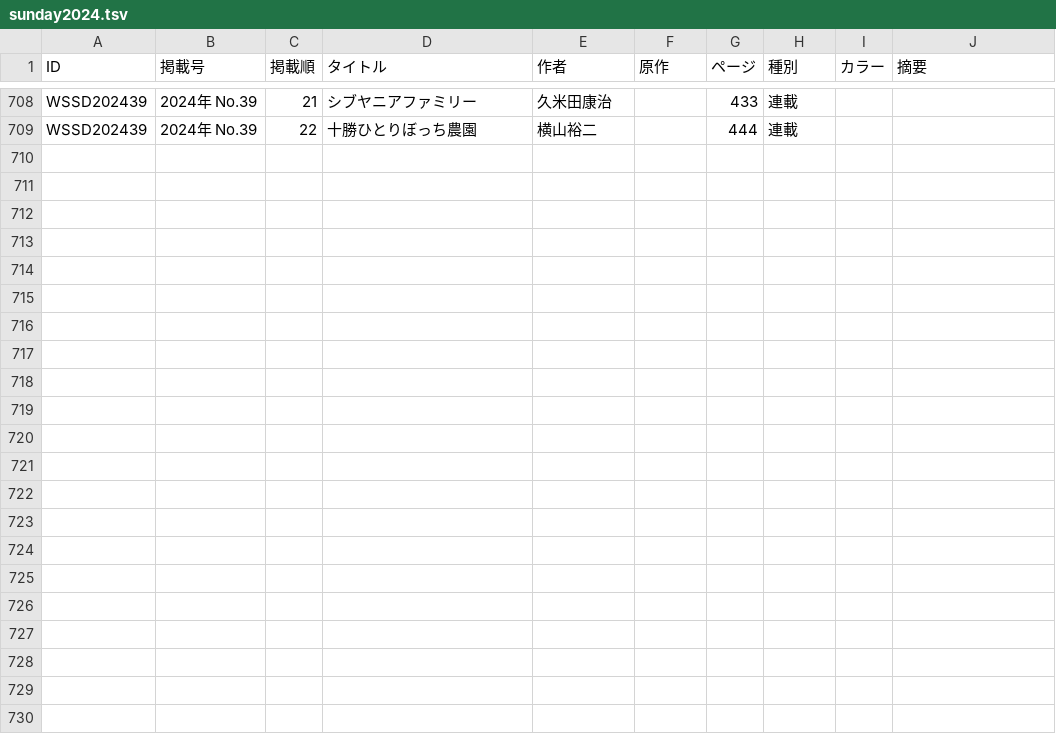
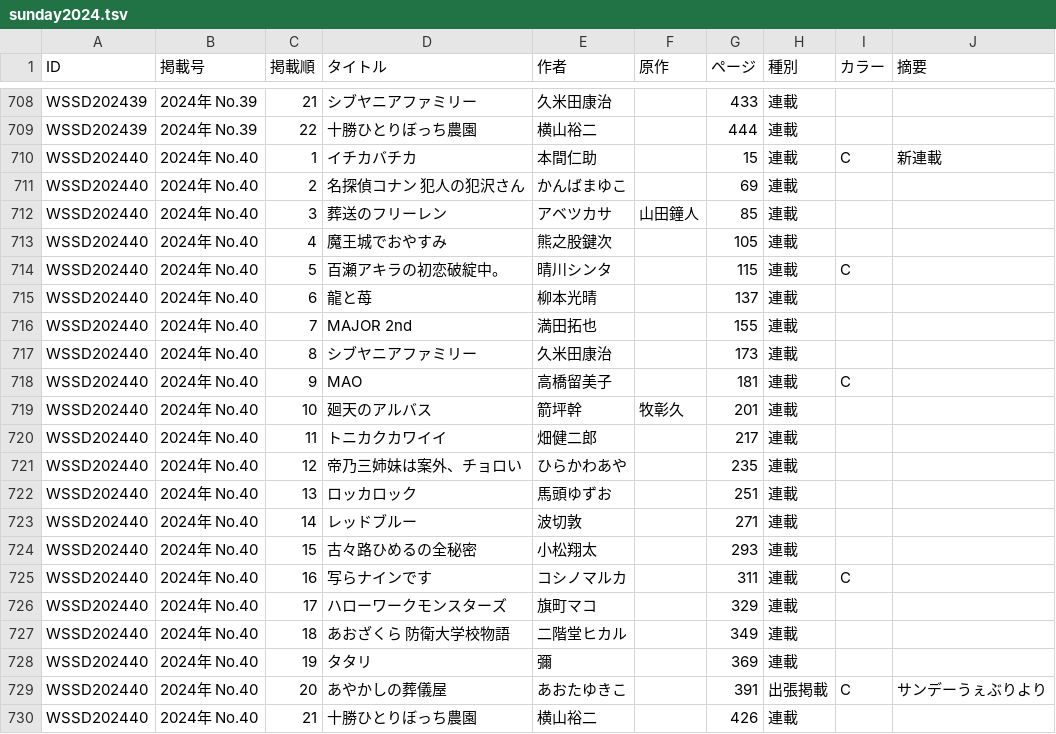
Before and after one commit to tricogimmick/comic_magazine_data, a TSV file: tsv/sunday/sunday2024.tsv, drawn as a sheet; only a part is shown, gaps mark what is left out.

Commit message:
週刊少年サンデー 2024年 No.40

```diff
--- a/tsv/sunday/sunday2024.tsv
+++ b/tsv/sunday/sunday2024.tsv
@@ -709 +709,22 @@ WSSD202439	2024年 No.39	21	シブヤニアファミリー	久米田康治		433
 WSSD202439	2024年 No.39	22	十勝ひとりぼっち農園	横山裕二		444	連載		
+WSSD202440	2024年 No.40	1	イチカバチカ	本間仁助		15	連載	C	新連載
+WSSD202440	2024年 No.40	2	名探偵コナン 犯人の犯沢さん	かんばまゆこ		69	連載		
+WSSD202440	2024年 No.40	3	葬送のフリーレン	アベツカサ	山田鐘人	85	連載		
+WSSD202440	2024年 No.40	4	魔王城でおやすみ	熊之股鍵次		105	連載		
+WSSD202440	2024年 No.40	5	百瀬アキラの初恋破綻中。	晴川シンタ		115	連載	C	
+WSSD202440	2024年 No.40	6	龍と苺	柳本光晴		137	連載		
+WSSD202440	2024年 No.40	7	MAJOR 2nd	満田拓也		155	連載		
+WSSD202440	2024年 No.40	8	シブヤニアファミリー	久米田康治		173	連載		
+WSSD202440	2024年 No.40	9	MAO	高橋留美子		181	連載	C	
+WSSD202440	2024年 No.40	10	廻天のアルバス	箭坪幹	牧彰久	201	連載		
+WSSD202440	2024年 No.40	11	トニカクカワイイ	畑健二郎		217	連載		
+WSSD202440	2024年 No.40	12	帝乃三姉妹は案外、チョロい	ひらかわあや		235	連載		
+WSSD202440	2024年 No.40	13	ロッカロック	馬頭ゆずお		251	連載		
+WSSD202440	2024年 No.40	14	レッドブルー	波切敦		271	連載		
+WSSD202440	2024年 No.40	15	古々路ひめるの全秘密	小松翔太		293	連載		
+WSSD202440	2024年 No.40	16	写らナインです	コシノマルカ		311	連載	C	
+WSSD202440	2024年 No.40	17	ハローワークモンスターズ	旗町マコ		329	連載		
+WSSD202440	2024年 No.40	18	あおざくら 防衛大学校物語	二階堂ヒカル		349	連載		
+WSSD202440	2024年 No.40	19	タタリ	彌		369	連載		
+WSSD202440	2024年 No.40	20	あやかしの葬儀屋	あおたゆきこ		391	出張掲載	C	 サンデーうぇぶりより
+WSSD202440	2024年 No.40	21	十勝ひとりぼっち農園	横山裕二		426	連載		
```
